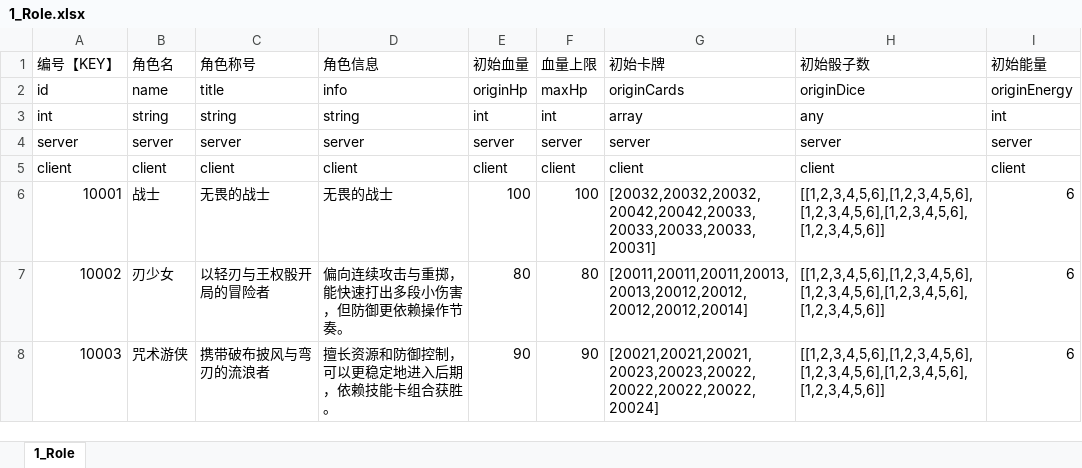
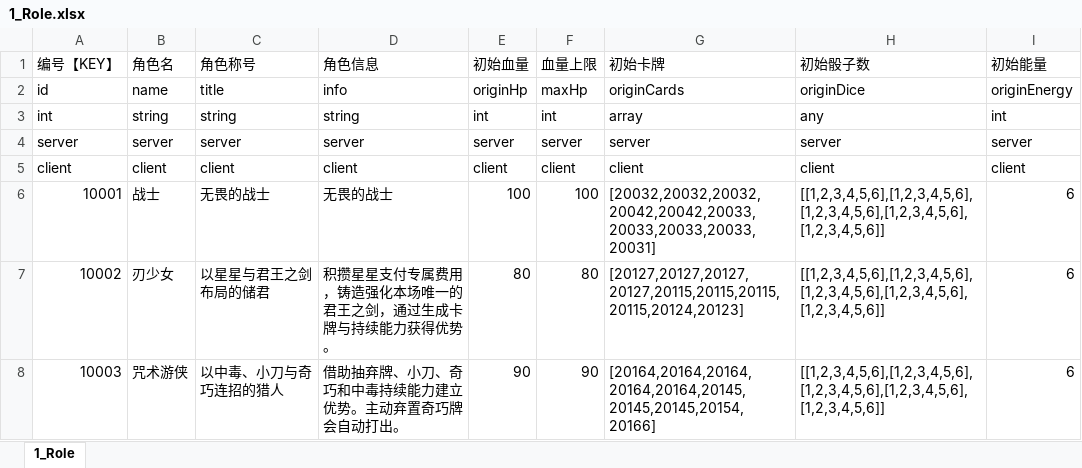
Before and after one commit to johnwhilb/dice, an Excel workbook: 策划/excel/1_Role.xlsx, sheet 1_Role, drawn as a sheet; values as stored, in another font and other column widths than the file's, no borders; the diff names each change by its address in the sheet, - before the commit and + after, or states it on an @@ line.

```diff
--- a/策划/excel/1_Role.xlsx (sheet 1_Role)
+++ b/策划/excel/1_Role.xlsx (sheet 1_Role)
-C7 (角色称号): 以轻刃与王权骰开局的冒险者
+C7 (角色称号): 以星星与君王之剑布局的储君
-D7 (角色信息): 偏向连续攻击与重掷，能快速打出多段小伤害，但防御更依赖操作节奏。
+D7 (角色信息): 积攒星星支付专属费用，铸造强化本场唯一的君王之剑，通过生成卡牌与持续能力获得优势。
-G7 (初始卡牌): [20011,20011,20011,20013,20013,20012,20012,20012,20012,20014]
+G7 (初始卡牌): [20127,20127,20127,20127,20115,20115,20115,20115,20124,20123]
-C8 (角色称号): 携带破布披风与弯刃的流浪者
+C8 (角色称号): 以中毒、小刀与奇巧连招的猎人
-D8 (角色信息): 擅长资源和防御控制，可以更稳定地进入后期，依赖技能卡组合获胜。
+D8 (角色信息): 借助抽弃牌、小刀、奇巧和中毒持续能力建立优势。主动弃置奇巧牌会自动打出。
-G8 (初始卡牌): [20021,20021,20021,20023,20023,20022,20022,20022,20022,20024]
+G8 (初始卡牌): [20164,20164,20164,20164,20164,20145,20145,20145,20154,20166]
```
Also changed, not shown: 策划/excel/20_BattleBuff.xlsx, 策划/excel/21_BattleEffect.xlsx, 35 other files.
